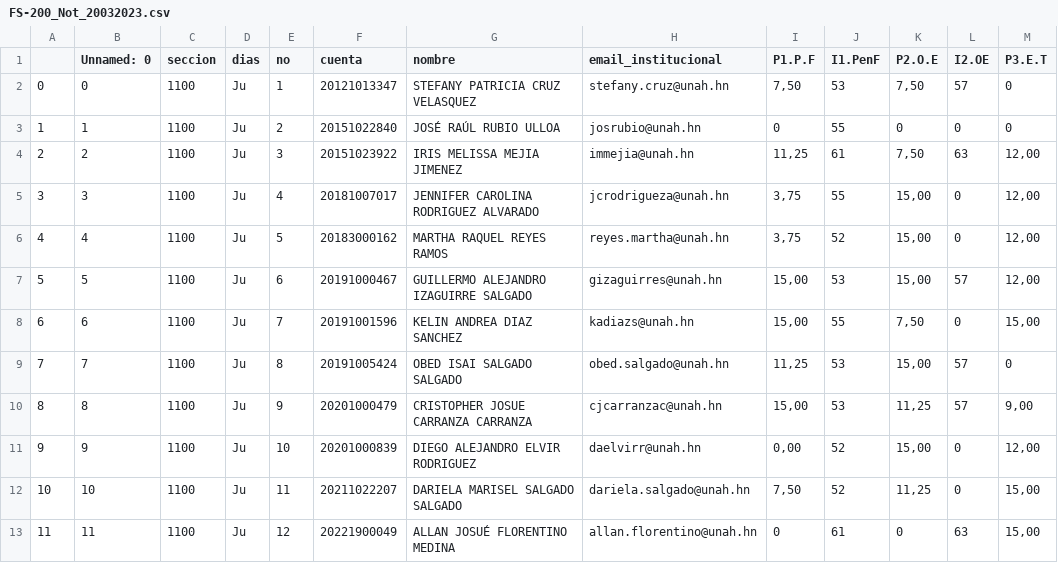
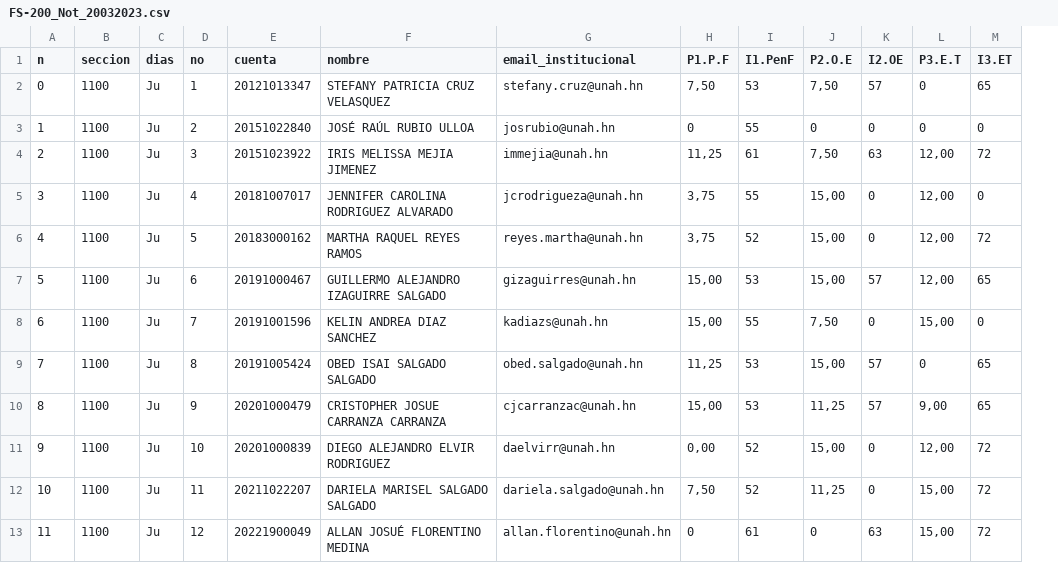
Before and after one commit to GABRIEL-LOPEZ-20171001580/FS-200, a CSV file: FS-200_Not_20032023.csv, drawn as a sheet; only a part is shown; removed rows and columns are numbered as before the commit, all else as after; the diff names each change by its address in the sheet, - before the commit and + after, or states it on an @@ line.

Commit message:
20/03/2023

```diff
--- a/FS-200_Not_20032023.csv
+++ b/FS-200_Not_20032023.csv
-column B (Unnamed: 0), rows 2-13: 0 | 1 | 2 | 3 | 4 | 5 | 6 | 7 | 8 | 9 | 10 | 11
+column M (I3.ET), rows 2-13: 65 | 0 | 72 | 0 | 72 | 65 | 0 | 65 | 65 | 72 | 72 | 72
-A1: (empty)
+A1: n
```
